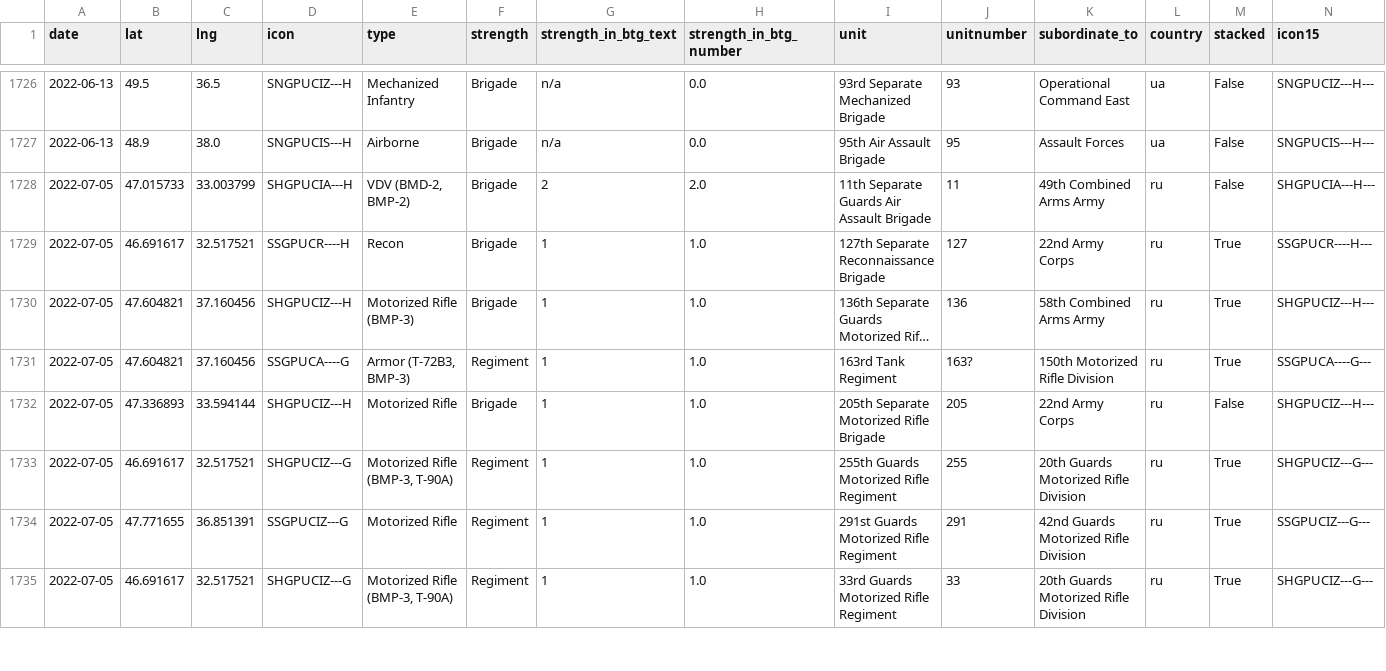
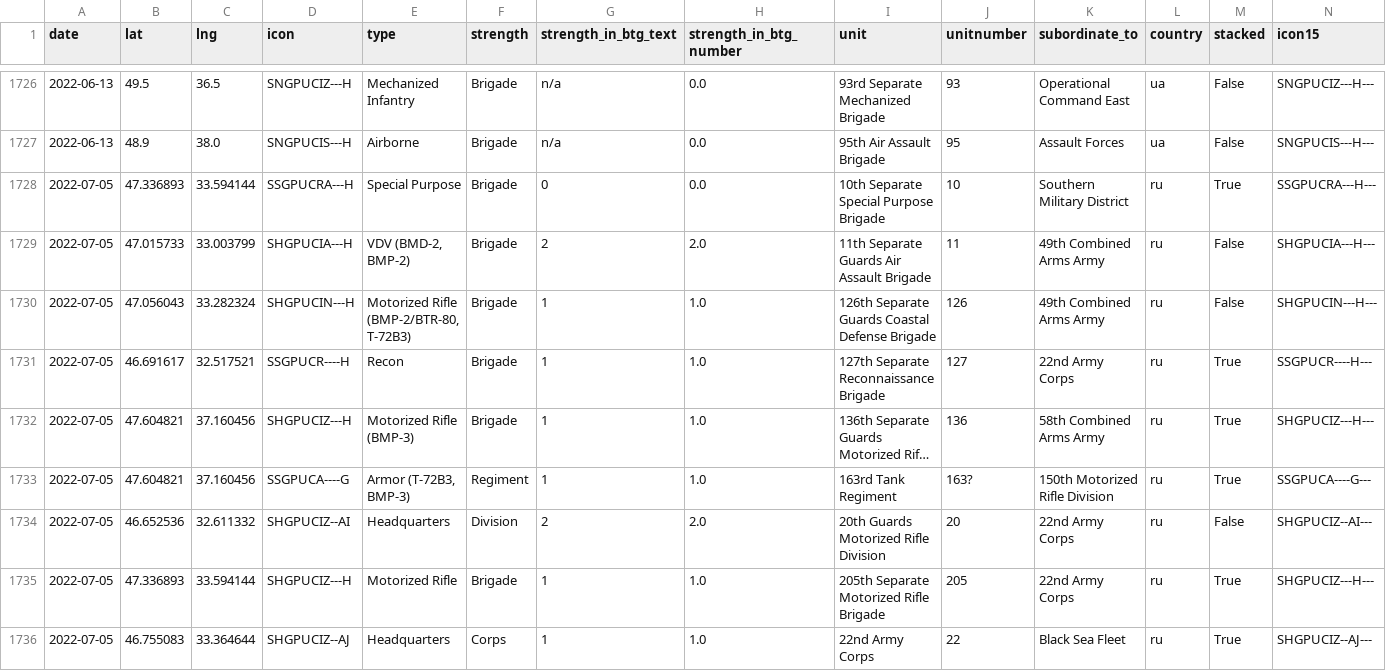
Before and after one commit to simonhuwiler/uawardata, a CSV file: data/csv/units_all.csv, drawn as a sheet; only a part is shown, gaps mark what is left out; the shorter side is filled out with more unchanged rows; long unchanged cells end in …; the diff covers the shown part only.

```diff
--- a/data/csv/units_all.csv
+++ b/data/csv/units_all.csv
@@ -1727,3 +1727,5 @@ date,lat,lng,icon,type,strength,strength_in_btg_text,strength_in_btg_number,unit
 2022-06-13,48.9,38.0,SNGPUCIS---H,Airborne,Brigade,n/a,0.0,95th Air Assault Brigade,95,Assault Forces,ua,False,SNGPUCIS---H---
+2022-07-05,47.336893,33.594144,SSGPUCRA---H,Special Purpose,Brigade,0,0.0,10th Separate Special Purpose Brigade,10,Southern Military District,ru,True,SSGPUCRA---H---
 2022-07-05,47.015733,33.003799,SHGPUCIA---H,"VDV (BMD-2, BMP-2)",Brigade,2,2.0,11th Separate Guards Air Assault Brigade,11,49th Combined Arms Army,ru,False,SHGPUCIA---H---
+2022-07-05,47.056043,33.282324,SHGPUCIN---H,"Motorized Rifle (BMP-2/BTR-80, T-72B3)",Brigade,1,1.0,126th Separate Guards Coastal Defense Brigade,126,49th Combined Arms Army,ru,False,SHGPUCIN---H---
 2022-07-05,46.691617,32.517521,SSGPUCR----H,Recon,Brigade,1,1.0,127th Separate Reconnaissance Brigade,127,22nd Army Corps,ru,True,SSGPUCR----H---
@@ -1731,2 +1733,4 @@ date,lat,lng,icon,type,strength,strength_in_btg_text,strength_in_btg_number,unit
 2022-07-05,47.604821,37.160456,SSGPUCA----G,"Armor (T-72B3, BMP-3)",Regiment,1,1.0,163rd Tank Regiment,163?,150th Motorized Rifle Division,ru,True,SSGPUCA----G---
-2022-07-05,47.336893,33.594144,SHGPUCIZ---H,Motorized Rifle,Brigade,1,1.0,205th Separate Motorized Rifle Brigade,205,22nd Army Corps,ru,False,SHGPUCIZ---H---
+2022-07-05,46.652536,32.611332,SHGPUCIZ--AI,Headquarters,Division,2,2.0,20th Guards Motorized Rifle Division,20,22nd Army Corps,ru,False,SHGPUCIZ--AI---
+2022-07-05,47.336893,33.594144,SHGPUCIZ---H,Motorized Rifle,Brigade,1,1.0,205th Separate Motorized Rifle Brigade,205,22nd Army Corps,ru,True,SHGPUCIZ---H---
+2022-07-05,46.755083,33.364644,SHGPUCIZ--AJ,Headquarters,Corps,1,1.0,22nd Army Corps,22,Black Sea Fleet,ru,True,SHGPUCIZ--AJ---
```
Also changed, not shown: 4 added rows elsewhere in this file, data/csv/units_current.csv, 2 other files.
